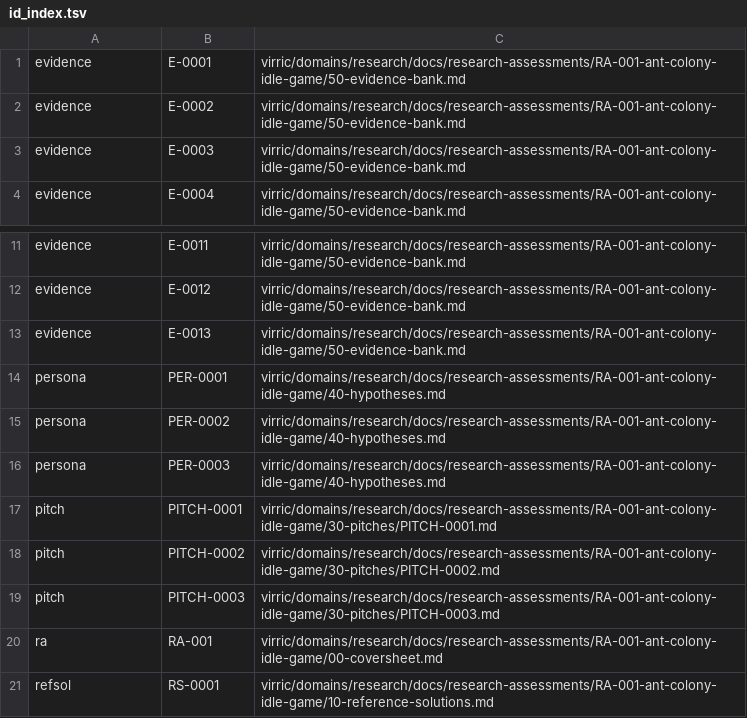
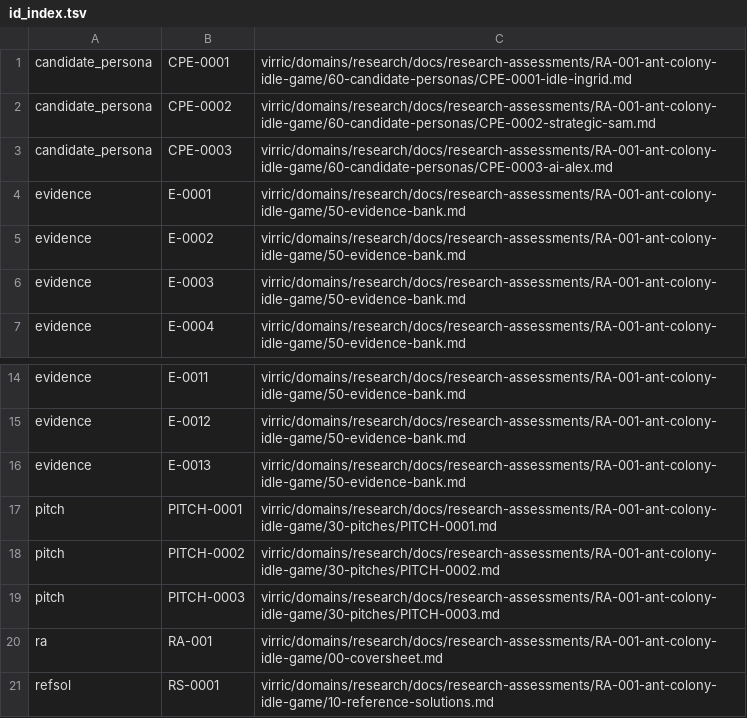
Before and after one commit to eoghanleo/phosphene-greenfield, a TSV file: virric/domains/research/docs/id_index.tsv, drawn as a sheet; only a part is shown, gaps mark what is left out.

Commit message:
Introduce candidate personas (CPE) and refactor RA-001

```diff
--- a/virric/domains/research/docs/id_index.tsv
+++ b/virric/domains/research/docs/id_index.tsv
@@ -1 +1,4 @@
+candidate_persona	CPE-0001	virric/domains/research/docs/research-assessments/RA-001-ant-colony-idle-game/60-candidate-personas/CPE-0001-idle-ingrid.md
+candidate_persona	CPE-0002	virric/domains/research/docs/research-assessments/RA-001-ant-colony-idle-game/60-candidate-personas/CPE-0002-strategic-sam.md
+candidate_persona	CPE-0003	virric/domains/research/docs/research-assessments/RA-001-ant-colony-idle-game/60-candidate-personas/CPE-0003-ai-alex.md
 evidence	E-0001	virric/domains/research/docs/research-assessments/RA-001-ant-colony-idle-game/50-evidence-bank.md
@@ -13,5 +16,2 @@ evidence	E-0012	virric/domains/research/docs/research-assessments/RA-001-ant-col
 evidence	E-0013	virric/domains/research/docs/research-assessments/RA-001-ant-colony-idle-game/50-evidence-bank.md
-persona	PER-0001	virric/domains/research/docs/research-assessments/RA-001-ant-colony-idle-game/40-hypotheses.md
-persona	PER-0002	virric/domains/research/docs/research-assessments/RA-001-ant-colony-idle-game/40-hypotheses.md
-persona	PER-0003	virric/domains/research/docs/research-assessments/RA-001-ant-colony-idle-game/40-hypotheses.md
 pitch	PITCH-0001	virric/domains/research/docs/research-assessments/RA-001-ant-colony-idle-game/30-pitches/PITCH-0001.md
```
Also changed, not shown: 26 other files.
